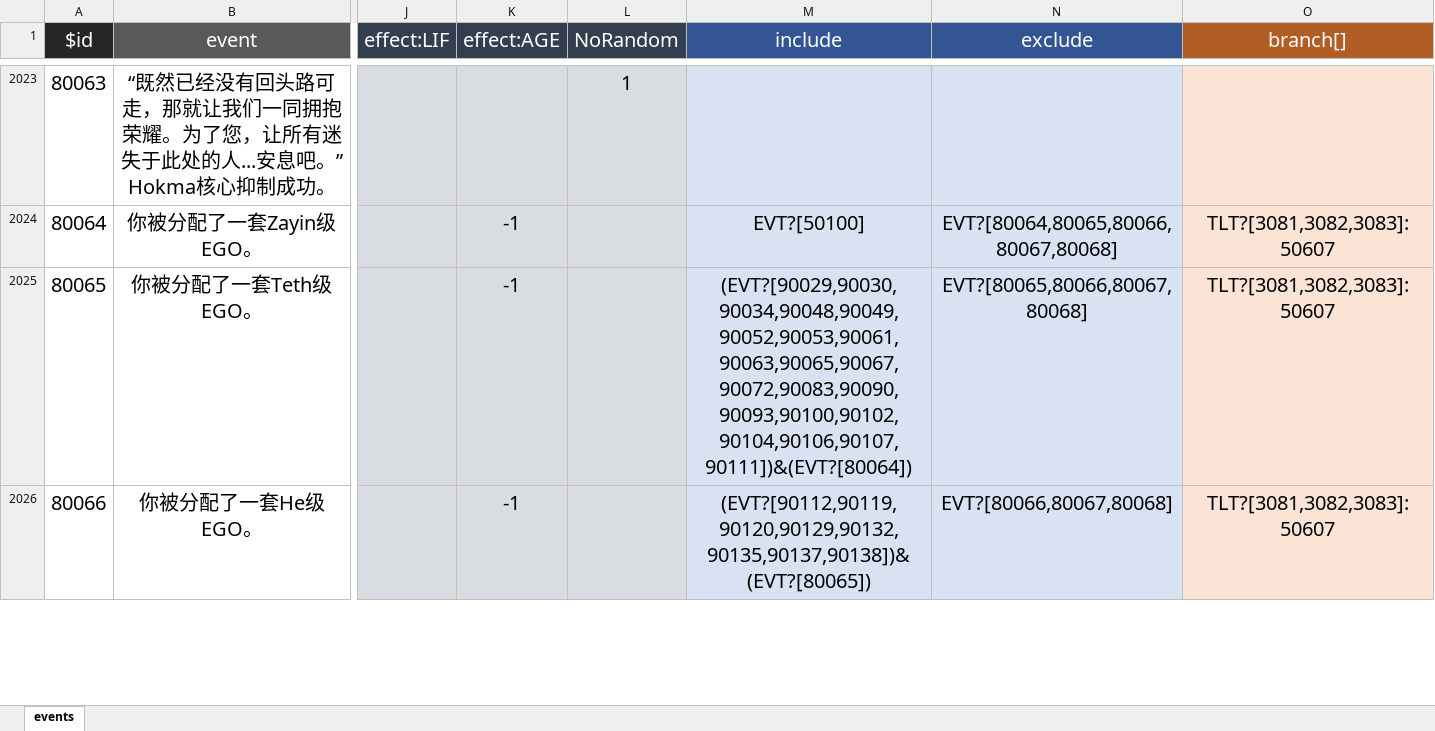
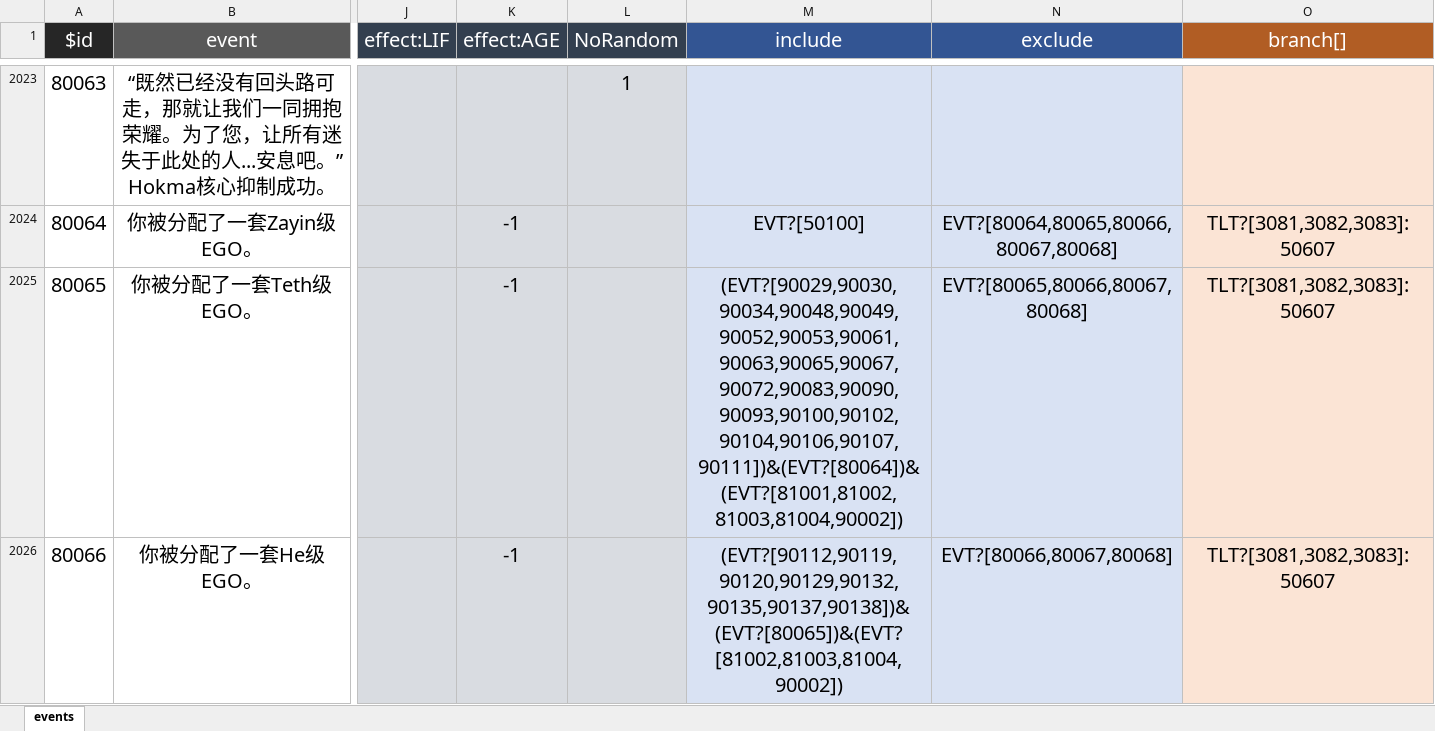
Before and after one commit to MKStoler1024/PM-life-restart, an Excel workbook: data/zh-cn/events.xlsx, sheet events, drawn as a sheet; only a part is shown, gaps mark what is left out; values as stored, in another font and other column widths than the file's, no borders; the diff covers the shown part only; the diff names each change by its address in the sheet, - before the commit and + after, or states it on an @@ line.

```diff
--- a/data/zh-cn/events.xlsx (sheet events)
+++ b/data/zh-cn/events.xlsx (sheet events)
-M2025 (include): (EVT?[90029,90030,90034,90048,90049,90052,90053,90061,90063,90065,90067,90072,90083,90090,90093,90100,90102,90104,90106,90107,90111])&(EVT?[80064])
+M2025 (include): (EVT?[90029,90030,90034,90048,90049,90052,90053,90061,90063,90065,90067,90072,90083,90090,90093,90100,90102,90104,90106,90107,90111])&(EVT?[80064])&(EVT?[81001,81002,81003,81004,90002])
-M2026 (include): (EVT?[90112,90119,90120,90129,90132,90135,90137,90138])&(EVT?[80065])
+M2026 (include): (EVT?[90112,90119,90120,90129,90132,90135,90137,90138])&(EVT?[80065])&(EVT?[81002,81003,81004,90002])
```
Also changed, not shown: 4 edited cells elsewhere in this sheet, data/zh-cn/achievement.xlsx, data/zh-cn/age.xlsx, 1 other file.
